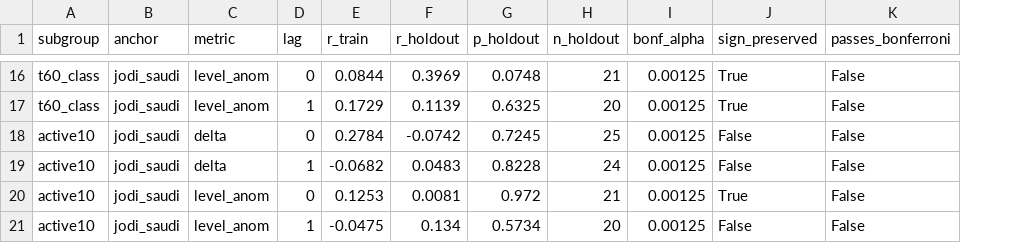
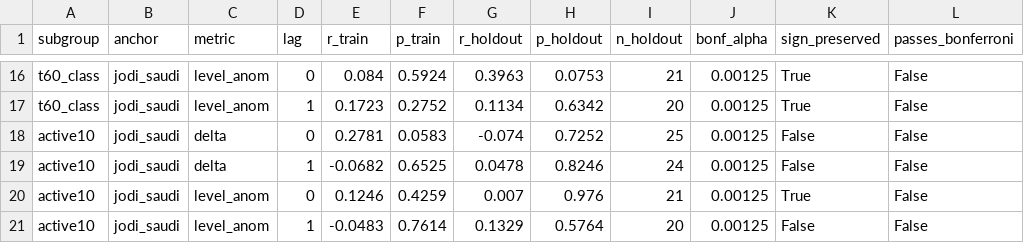
Before and after one commit to bachevskyvlad/kharg-dashboard, a CSV file: diagnostics/rt_decomp/correlation_holdout.csv, drawn as a sheet; only a part is shown, gaps mark what is left out; addresses are those after the commit; the diff covers the shown part only; the diff names each change by its address in the sheet, - before the commit and + after, or states it on an @@ line.

```diff
--- a/diagnostics/rt_decomp/correlation_holdout.csv
+++ b/diagnostics/rt_decomp/correlation_holdout.csv
+column F (p_train), rows 16-21: 0.5924 | 0.2752 | 0.0583 | 0.6525 | 0.4259 | 0.7614
-E16 (r_train): 0.0844
+E16 (r_train): 0.084
-G16 (r_holdout): 0.3969
+G16 (r_holdout): 0.3963
-H16 (p_holdout): 0.0748
+H16 (p_holdout): 0.0753
-E17 (r_train): 0.1729
+E17 (r_train): 0.1723
-G17 (r_holdout): 0.1139
+G17 (r_holdout): 0.1134
-H17 (p_holdout): 0.6325
+H17 (p_holdout): 0.6342
-E18 (r_train): 0.2784
+E18 (r_train): 0.2781
-G18 (r_holdout): -0.0742
+G18 (r_holdout): -0.074
-H18 (p_holdout): 0.7245
+H18 (p_holdout): 0.7252
-G19 (r_holdout): 0.0483
+G19 (r_holdout): 0.0478
-H19 (p_holdout): 0.8228
+H19 (p_holdout): 0.8246
-E20 (r_train): 0.1253
+E20 (r_train): 0.1246
-G20 (r_holdout): 0.0081
+G20 (r_holdout): 0.007
-H20 (p_holdout): 0.972
+H20 (p_holdout): 0.976
-E21 (r_train): -0.0475
+E21 (r_train): -0.0483
-G21 (r_holdout): 0.134
+G21 (r_holdout): 0.1329
-H21 (p_holdout): 0.5734
+H21 (p_holdout): 0.5764
```
Also changed, not shown: 31 edited cells elsewhere in this file, diagnostics/rt_decomp/event_decomp.csv, diagnostics/rt_decomp/subgroup_active10_daily.csv, 7 other files.
